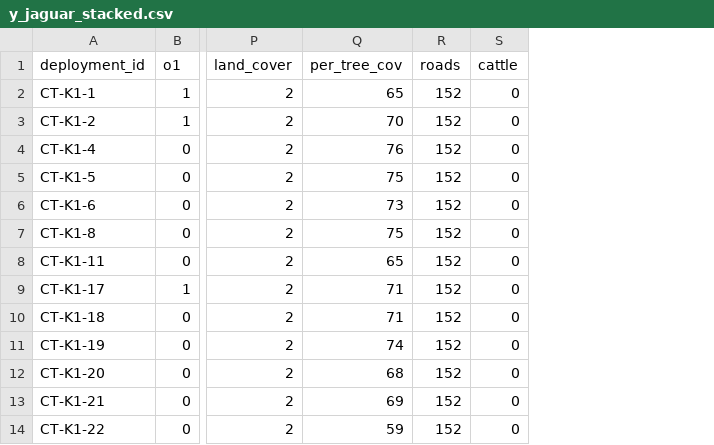
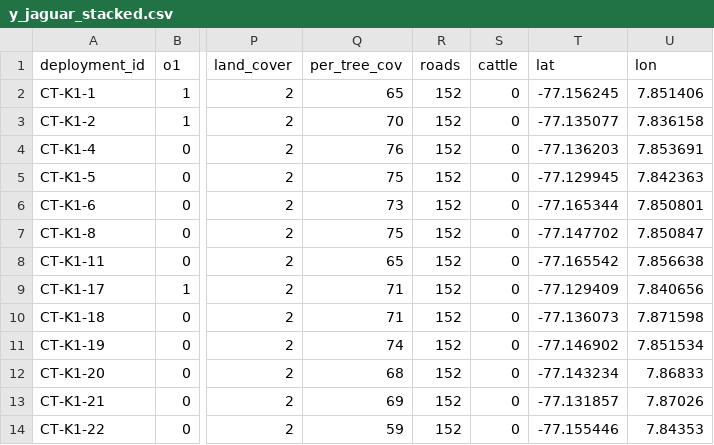
Before and after one commit to dlizcano/cameratrap, a CSV file: data/katios/stacked/y_jaguar_stacked.csv, drawn as a sheet; only a part is shown, gaps mark what is left out; the diff names each change by its address in the sheet, - before the commit and + after, or states it on an @@ line.

Commit message:
data update

```diff
--- a/data/katios/stacked/y_jaguar_stacked.csv
+++ b/data/katios/stacked/y_jaguar_stacked.csv
+column T (lat), rows 2-14: -77.156245 | -77.135077 | -77.136203 | -77.129945 | -77.165344 | -77.147702 | -77.165542 | -77.129409 | -77.136073 | -77.146902 | -77.143234 | -77.131857 | -77.155446
+column U (lon), rows 2-14: 7.851406 | 7.836158 | 7.853691 | 7.842363 | 7.850801 | 7.850847 | 7.856638 | 7.840656 | 7.871598 | 7.851534 | 7.86833 | 7.87026 | 7.84353
```
